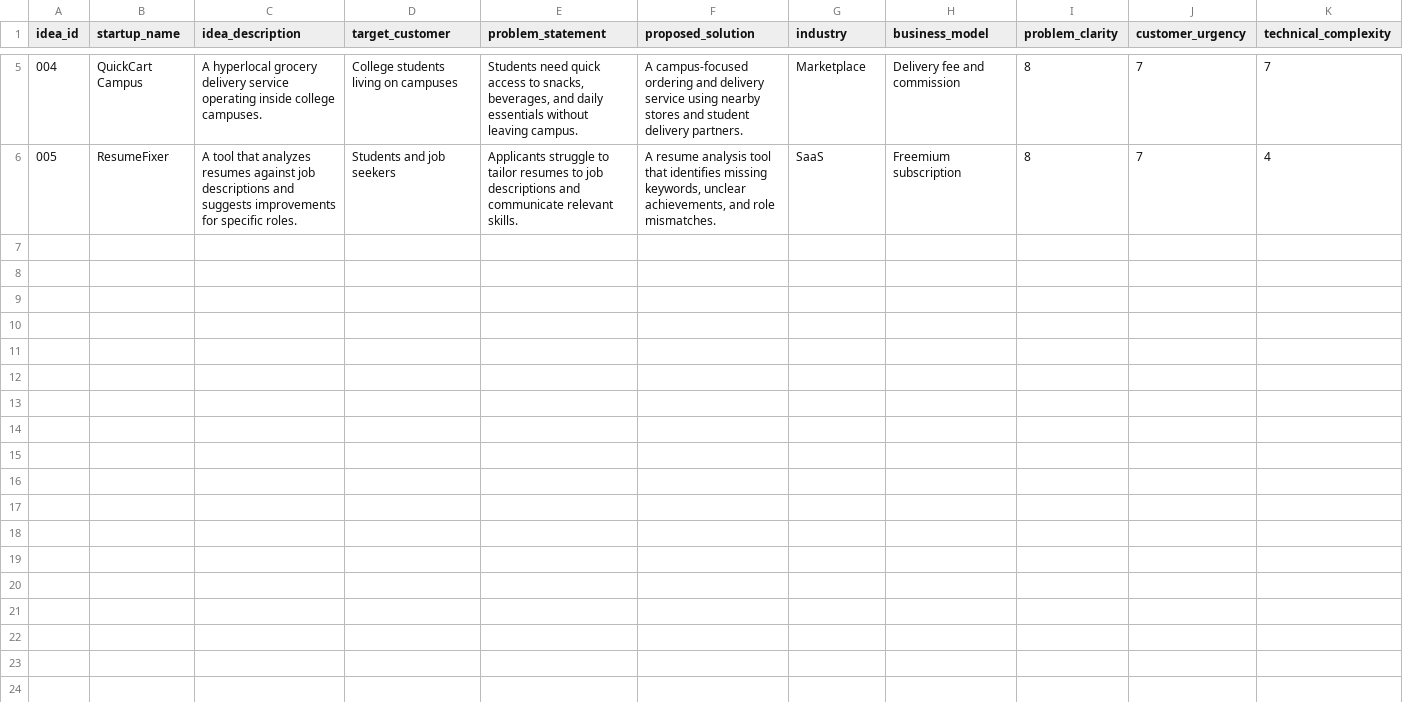
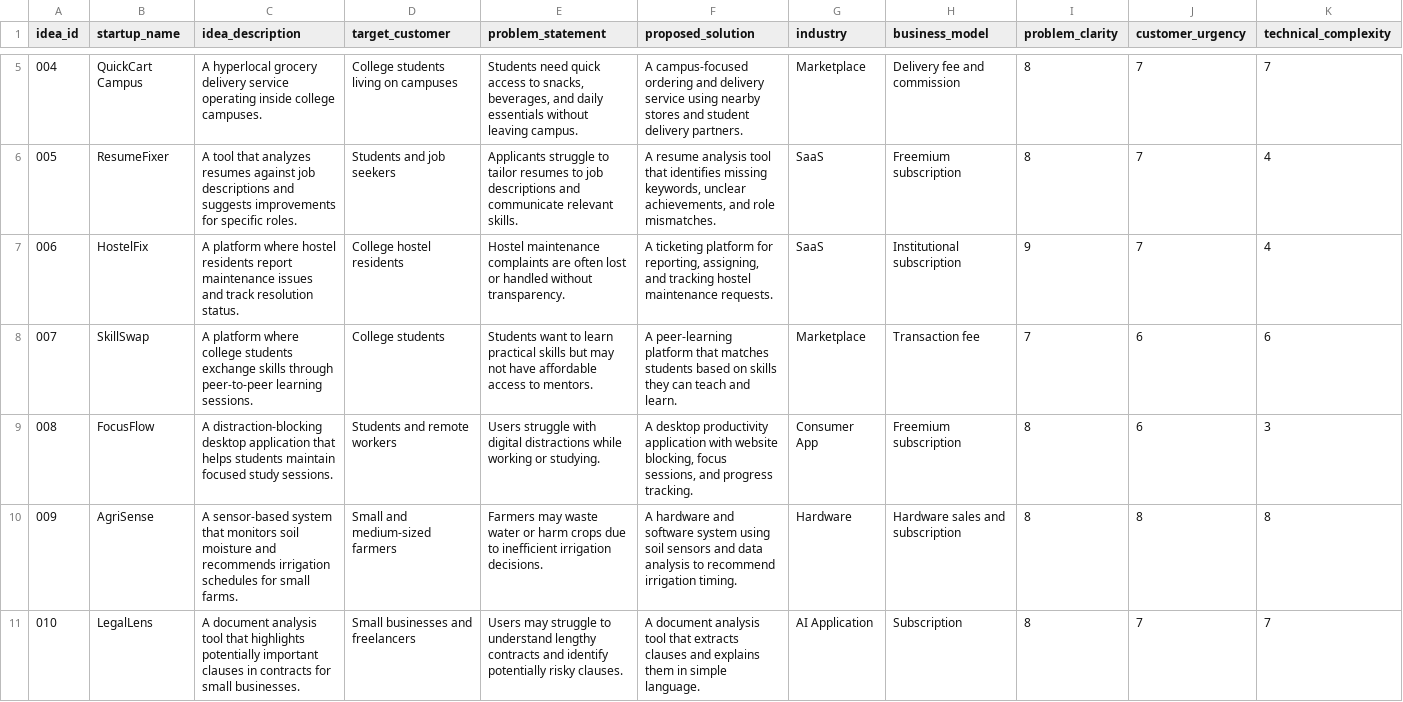
Before and after one commit to amritkang165/Delulu, a CSV file: ml/data/raw/startup_ideas.csv, drawn as a sheet; only a part is shown, gaps mark what is left out; rows hold the shown columns only; the diff names each change by its address in the sheet, - before the commit and + after, or states it on an @@ line.

Commit message:
data: expand labeled startup dataset to ten ideas

```diff
--- a/ml/data/raw/startup_ideas.csv
+++ b/ml/data/raw/startup_ideas.csv
+row 7: 006 | HostelFix | A platform where hostel residents report maintenance issues and track resolution status. | College hostel residents | Hostel maintenance complaints are often lost or handled without transparency. | A ticketing platform for reporting, assigning, and tracking hostel maintenance requests. | SaaS | Institutional subscription | 9 | 7 | 4
+row 8: 007 | SkillSwap | A platform where college students exchange skills through peer-to-peer learning sessions. | College students | Students want to learn practical skills but may not have affordable access to mentors. | A peer-learning platform that matches students based on skills they can teach and learn. | Marketplace | Transaction fee | 7 | 6 | 6
+row 9: 008 | FocusFlow | A distraction-blocking desktop application that helps students maintain focused study sessions. | Students and remote workers | Users struggle with digital distractions while working or studying. | A desktop productivity application with website blocking, focus sessions, and progress tracking. | Consumer App | Freemium subscription | 8 | 6 | 3
+row 10: 009 | AgriSense | A sensor-based system that monitors soil moisture and recommends irrigation schedules for small farms. | Small and medium-sized farmers | Farmers may waste water or harm crops due to inefficient irrigation decisions. | A hardware and software system using soil sensors and data analysis to recommend irrigation timing. | Hardware | Hardware sales and subscription | 8 | 8 | 8
+row 11: 010 | LegalLens | A document analysis tool that highlights potentially important clauses in contracts for small businesses. | Small businesses and freelancers | Users may struggle to understand lengthy contracts and identify potentially risky clauses. | A document analysis tool that extracts clauses and explains them in simple language. | AI Application | Subscription | 8 | 7 | 7
```
